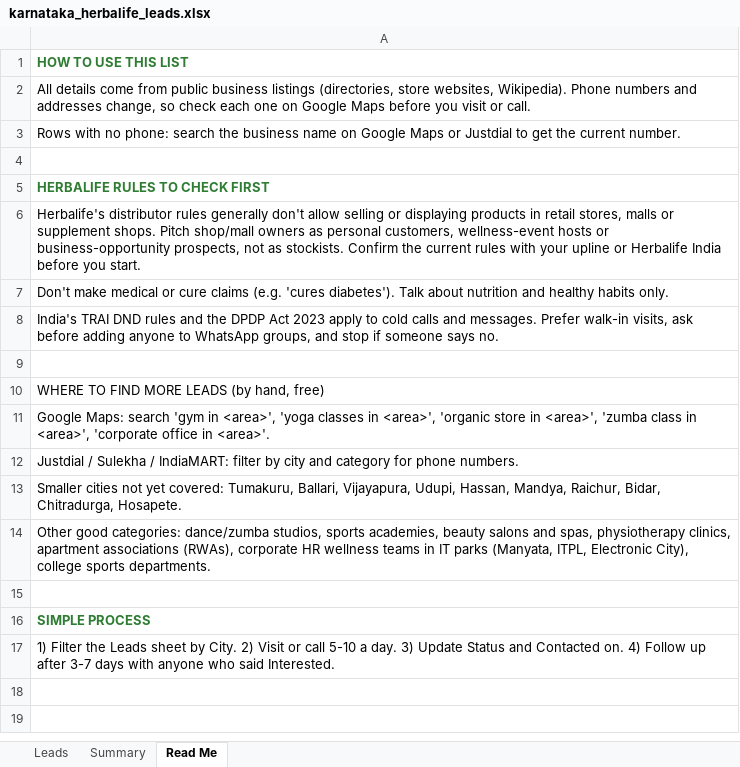
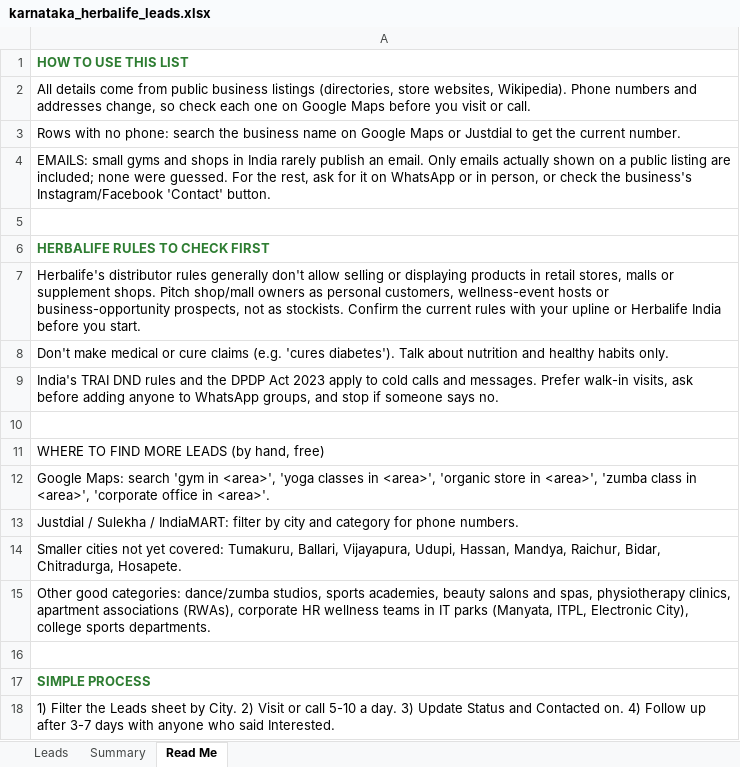
Before and after one commit to DIVI-AgentEmpire/DIVI-STUDIO, an Excel workbook: karnataka_herbalife_leads.xlsx, sheet Read Me, drawn as a sheet; values as stored, in another font and other column widths than the file's, no borders; the diff names each change by its address in the sheet, - before the commit and + after, or states it on an @@ line.

```diff
--- a/karnataka_herbalife_leads.xlsx (sheet Read Me)
+++ b/karnataka_herbalife_leads.xlsx (sheet Read Me)
+row 4: EMAILS: small gyms and shops in India rarely publish an email. Only emails actually shown on a public listing are included; none were guessed. For the rest, ask for it on WhatsApp or in person, or check the business's Instagram/Facebook 'Contact' button.
```
Also changed, not shown: sheet Leads, sheet Summary.
